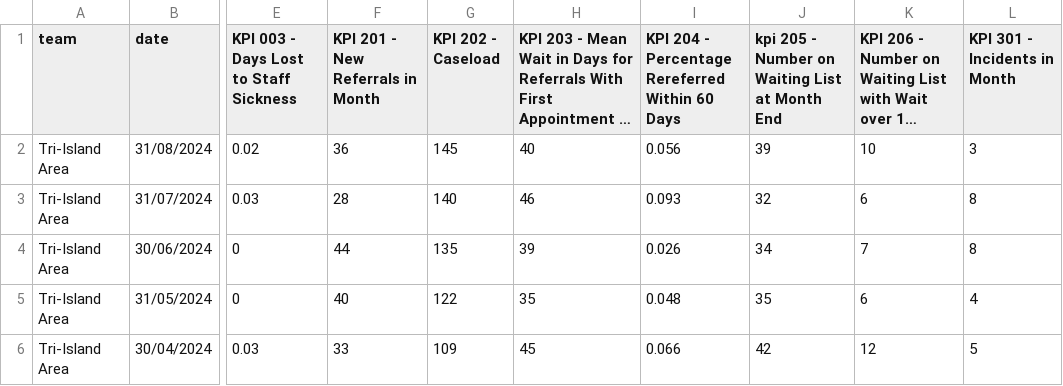
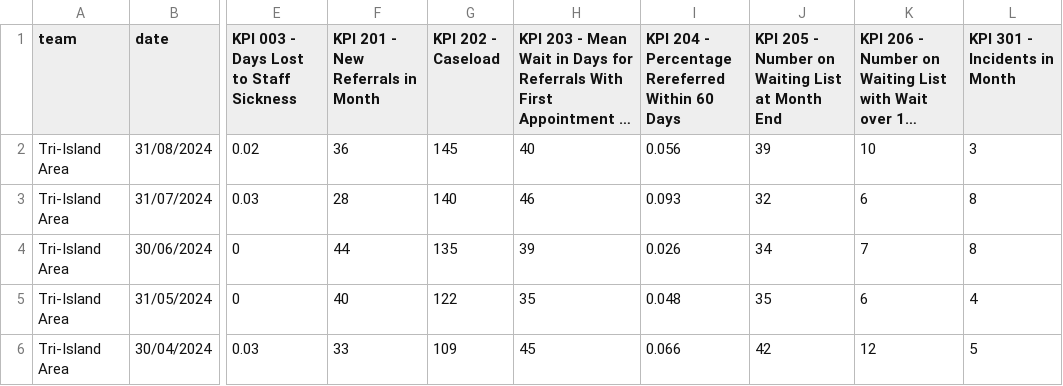
Before and after one commit to hsma-programme/8a_quarto_and_reproducible_reporting, a CSV file: exercises/exercise_2/kpis_fantasy_land_mhs.csv, drawn as a sheet; only a part is shown, gaps mark what is left out; long unchanged cells end in …; the diff names each change by its address in the sheet, - before the commit and + after, or states it on an @@ line.

```diff
--- a/exercises/exercise_2/kpis_fantasy_land_mhs.csv
+++ b/exercises/exercise_2/kpis_fantasy_land_mhs.csv
-J1: kpi 205 - Number on Waiting List at Month End
+J1: KPI 205 - Number on Waiting List at Month End
```
Also changed, not shown: exercises/exercise_2/kpi_details.csv, 2 other files.
